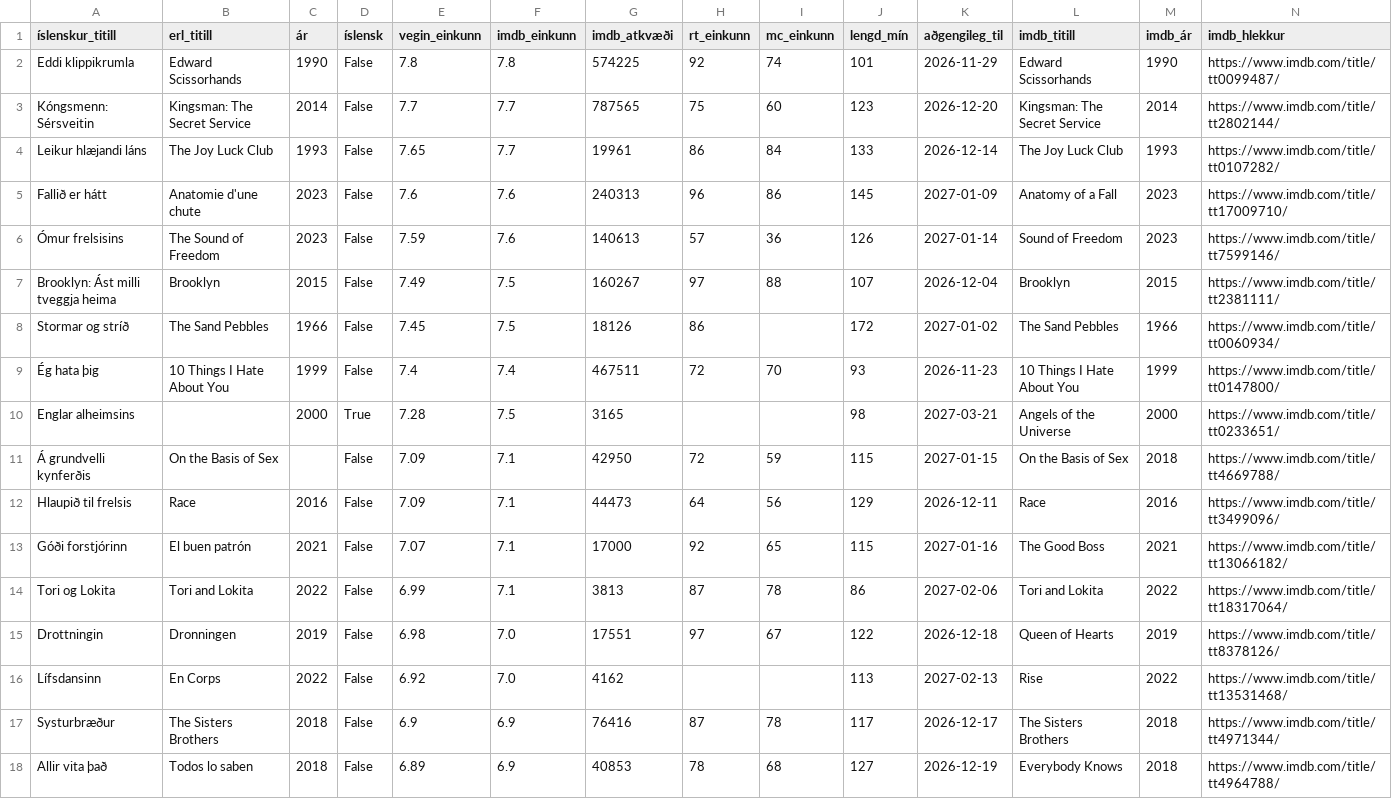
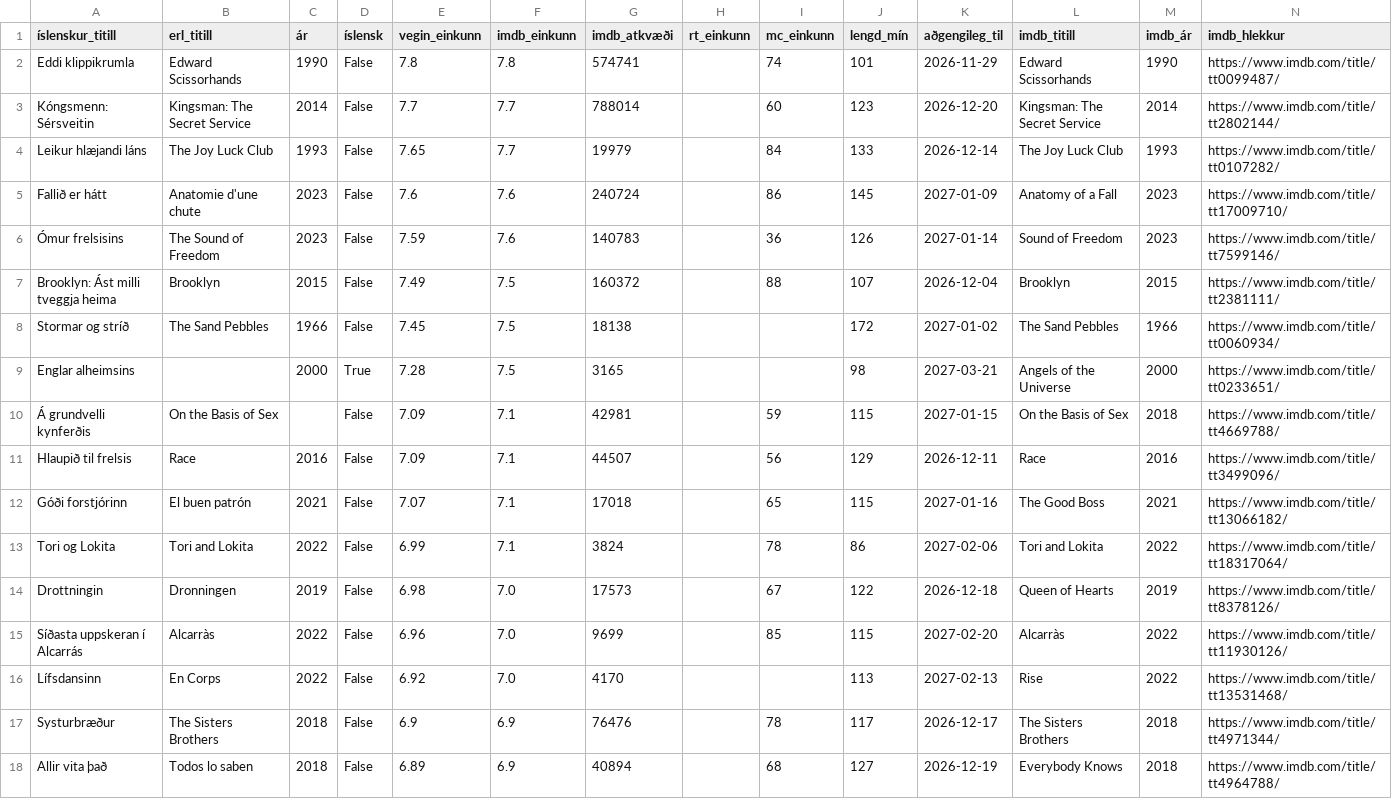
Before and after one commit to finaing/ruv-kvikmyndir, a CSV file: rúv_kvikmyndir.csv, drawn as a sheet; only a part is shown; removed rows and columns are numbered as before the commit, all else as after; rows hold the shown columns only; the diff covers the shown part only; the diff names each change by its address in the sheet, - before the commit and + after, or states it on an @@ line.

```diff
--- a/rúv_kvikmyndir.csv
+++ b/rúv_kvikmyndir.csv
-G2 (imdb_atkvæði): 574225
+G2 (imdb_atkvæði): 574741
-H2 (rt_einkunn): 92
+H2 (rt_einkunn): (empty)
-G3 (imdb_atkvæði): 787565
+G3 (imdb_atkvæði): 788014
-H3 (rt_einkunn): 75
+H3 (rt_einkunn): (empty)
-G4 (imdb_atkvæði): 19961
+G4 (imdb_atkvæði): 19979
-H4 (rt_einkunn): 86
+H4 (rt_einkunn): (empty)
-G5 (imdb_atkvæði): 240313
+G5 (imdb_atkvæði): 240724
-H5 (rt_einkunn): 96
+H5 (rt_einkunn): (empty)
-G6 (imdb_atkvæði): 140613
+G6 (imdb_atkvæði): 140783
-H6 (rt_einkunn): 57
+H6 (rt_einkunn): (empty)
-G7 (imdb_atkvæði): 160267
+G7 (imdb_atkvæði): 160372
-H7 (rt_einkunn): 97
+H7 (rt_einkunn): (empty)
-G8 (imdb_atkvæði): 18126
+G8 (imdb_atkvæði): 18138
-H8 (rt_einkunn): 86
+H8 (rt_einkunn): (empty)
-row 9: Ég hata þig | 10 Things I Hate About You | 1999 | False | 7.4 | 7.4 | 467511 | 72 | 70 | 93 | 2026-11-23 | 10 Things I Hate About You | 1999 | https://www.imdb.com/title/tt0147800/
-G10 (imdb_atkvæði): 42950
+G10 (imdb_atkvæði): 42981
-H10 (rt_einkunn): 72
+H10 (rt_einkunn): (empty)
-G11 (imdb_atkvæði): 44473
+G11 (imdb_atkvæði): 44507
-H11 (rt_einkunn): 64
+H11 (rt_einkunn): (empty)
-G12 (imdb_atkvæði): 17000
+G12 (imdb_atkvæði): 17018
-H12 (rt_einkunn): 92
+H12 (rt_einkunn): (empty)
-G13 (imdb_atkvæði): 3813
+G13 (imdb_atkvæði): 3824
-H13 (rt_einkunn): 87
+H13 (rt_einkunn): (empty)
-G14 (imdb_atkvæði): 17551
+G14 (imdb_atkvæði): 17573
-H14 (rt_einkunn): 97
+H14 (rt_einkunn): (empty)
+row 15: Síðasta uppskeran í Alcarrás | Alcarràs | 2022 | False | 6.96 | 7.0 | 9699 |  | 85 | 115 | 2027-02-20 | Alcarràs | 2022 | https://www.imdb.com/title/tt11930126/
-G16 (imdb_atkvæði): 4162
+G16 (imdb_atkvæði): 4170
-G17 (imdb_atkvæði): 76416
+G17 (imdb_atkvæði): 76476
-H17 (rt_einkunn): 87
+H17 (rt_einkunn): (empty)
-G18 (imdb_atkvæði): 40853
+G18 (imdb_atkvæði): 40894
-H18 (rt_einkunn): 78
+H18 (rt_einkunn): (empty)
```
Also changed, not shown: 3 added rows, 2 removed rows and 42 edited cells elsewhere in this file, 4 other files.
